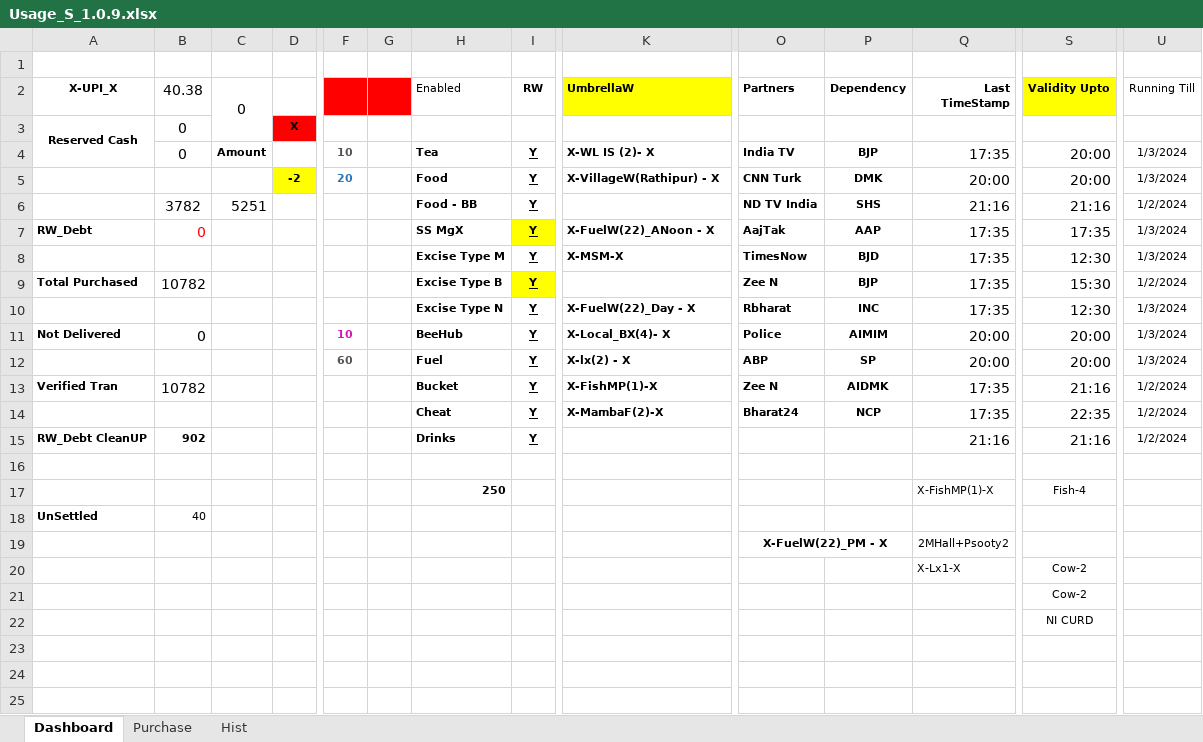
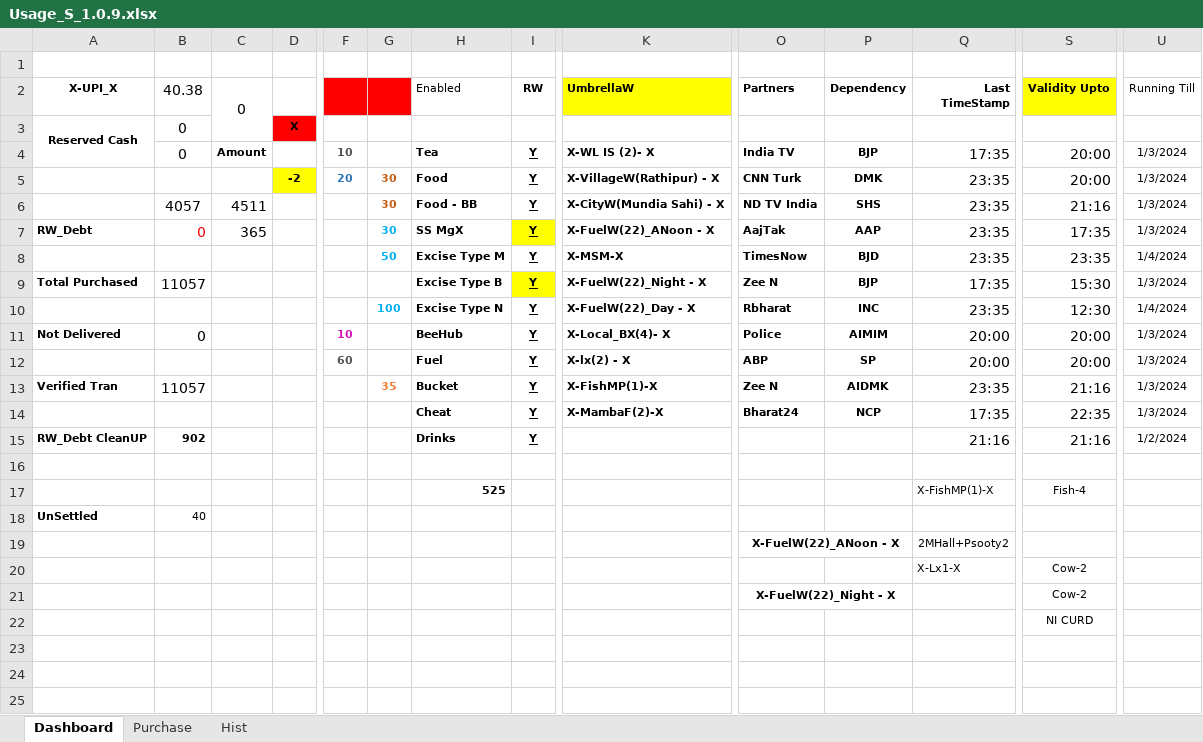
Before and after one commit to sawanCoder11/System_Work_RW, an Excel workbook: Usage_S_1.0.9.xlsx, sheet Dashboard, drawn as a sheet; only a part is shown, gaps mark what is left out; values as stored, in another font and other column widths than the file's, no borders; the diff names each change by its address in the sheet, - before the commit and + after, or states it on an @@ line.

Commit message:
Rw Usage Updates S.1.0.1.5 _11:30PM
Boat Enabled -
InCapacity - [17,8,Cnt] , NodeW - [-3] , BirdW - [7] , FuelW_Night - [22] , OnHost - [8+1]
VillageW=[1],CityW=[1] , [X-MarketShieldMatrix-X] = [5,24,10,9] = [Lx -2 , Bx - 4 ]

Rw - Local(Left Running With Cost ) - [For Business/Shop/Market only] -

```diff
--- a/Usage_S_1.0.9.xlsx (sheet Dashboard)
+++ b/Usage_S_1.0.9.xlsx (sheet Dashboard)
-G5:G7: (empty)
+G5:G7: 30
-Q5 (Last TimeStamp): 20:00
+Q5 (Last TimeStamp): 23:35
-B6 (40.38): 3782
+B6 (40.38): 4057
-C6 (0): 5251
+C6 (0): 4511
-K6 (UmbrellaW): (empty)
+K6 (UmbrellaW): X-CityW(Mundia Sahi) - X
-Q6 (Last TimeStamp): 21:16
+Q6 (Last TimeStamp): 23:35
-U6 (Running Till): 1/2/2024
+U6 (Running Till): 1/3/2024
-C7 (0): (empty)
+C7 (0): 365
-Q7:Q8 (Last TimeStamp): 17:35
+Q7:Q8 (Last TimeStamp): 23:35
-G8: (empty)
+G8: 50
-S8 (Validity Upto): 12:30
+S8 (Validity Upto): 23:35
-U8 (Running Till): 1/3/2024
+U8 (Running Till): 1/4/2024
-B9 (40.38): 10782
+B9 (40.38): 11057
-K9 (UmbrellaW): (empty)
+K9 (UmbrellaW): X-FuelW(22)_Night - X
-U9 (Running Till): 1/2/2024
+U9 (Running Till): 1/3/2024
-G10: (empty)
+G10: 100
-Q10 (Last TimeStamp): 17:35
+Q10 (Last TimeStamp): 23:35
-U10 (Running Till): 1/3/2024
+U10 (Running Till): 1/4/2024
-B13 (40.38): 10782
+B13 (40.38): 11057
-G13: (empty)
+G13: 35
-Q13 (Last TimeStamp): 17:35
+Q13 (Last TimeStamp): 23:35
-U13:U14 (Running Till): 1/2/2024
+U13:U14 (Running Till): 1/3/2024
-H17 (Enabled): 250
+H17 (Enabled): 525
-O19 (Partners): X-FuelW(22)_PM - X
+O19 (Partners): X-FuelW(22)_ANoon - X
-O21 (Partners): (empty)
+O21 (Partners): X-FuelW(22)_Night - X
+O21:P21 merged
```
Also changed, not shown: sheet Purchase.
